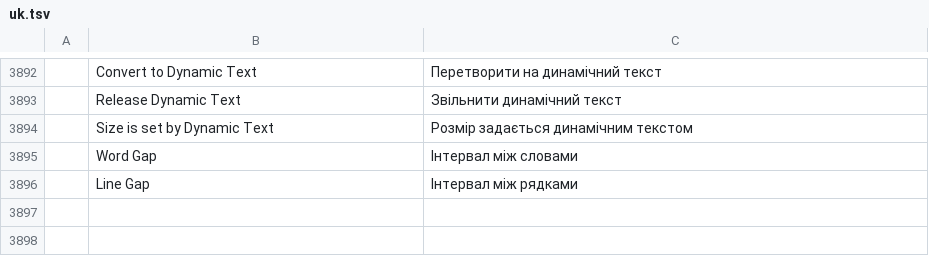
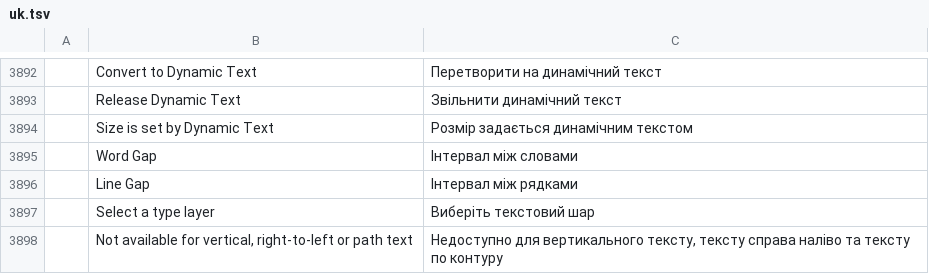
Before and after one commit to SillySilk/photocraft, a TSV file: crates/ui-egui/src/i18n/uk.tsv, drawn as a sheet; only a part is shown, gaps mark what is left out; the diff names each change by its address in the sheet, - before the commit and + after, or states it on an @@ line.

```diff
--- a/crates/ui-egui/src/i18n/uk.tsv
+++ b/crates/ui-egui/src/i18n/uk.tsv
+row 3897:  | Select a type layer | Виберіть текстовий шар
+row 3898:  | Not available for vertical, right-to-left or path text | Недоступно для вертикального тексту, тексту справа наліво та тексту по контуру
```
Also changed, not shown: crates/ui-egui/src/i18n/el.tsv, crates/ui-egui/src/i18n/ko.tsv, 20 other files.
